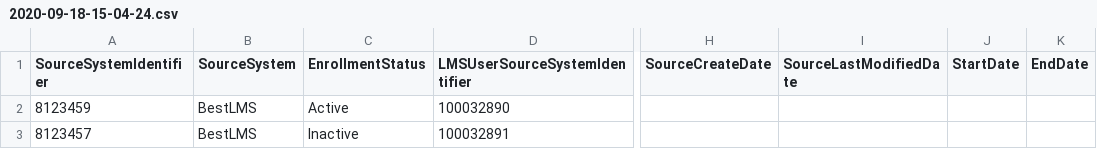
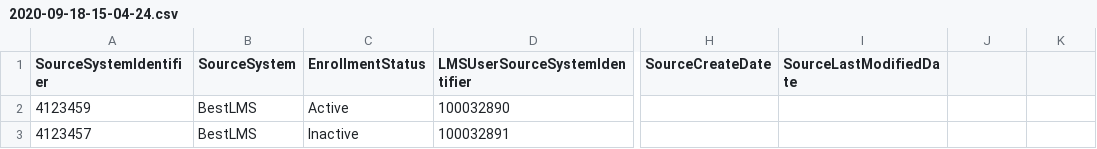
Before and after one commit to Ed-Fi-Exchange-OSS/LMS-Toolkit, a CSV file: docs/sample-out/section=2385758954/section-associations/2020-09-18-15-04-24.csv, drawn as a sheet; only a part is shown, gaps mark what is left out; the diff names each change by its address in the sheet, - before the commit and + after, or states it on an @@ line.

```diff
--- a/docs/sample-out/section=2385758954/section-associations/2020-09-18-15-04-24.csv
+++ b/docs/sample-out/section=2385758954/section-associations/2020-09-18-15-04-24.csv
-J1: StartDate
+J1: (empty)
-K1: EndDate
+K1: (empty)
-A2 (SourceSystemIdentifier): 8123459
+A2 (SourceSystemIdentifier): 4123459
-A3 (SourceSystemIdentifier): 8123457
+A3 (SourceSystemIdentifier): 4123457
```
Also changed, not shown: docs/sample-out/section=123456780/Assignment=2942251001/submissions/2020-09-17-15-04-23.csv, docs/sample-out/section=123456780/Assignment=2942251001/submissions/2020-09-18-15-04-23.csv, 14 other files.
